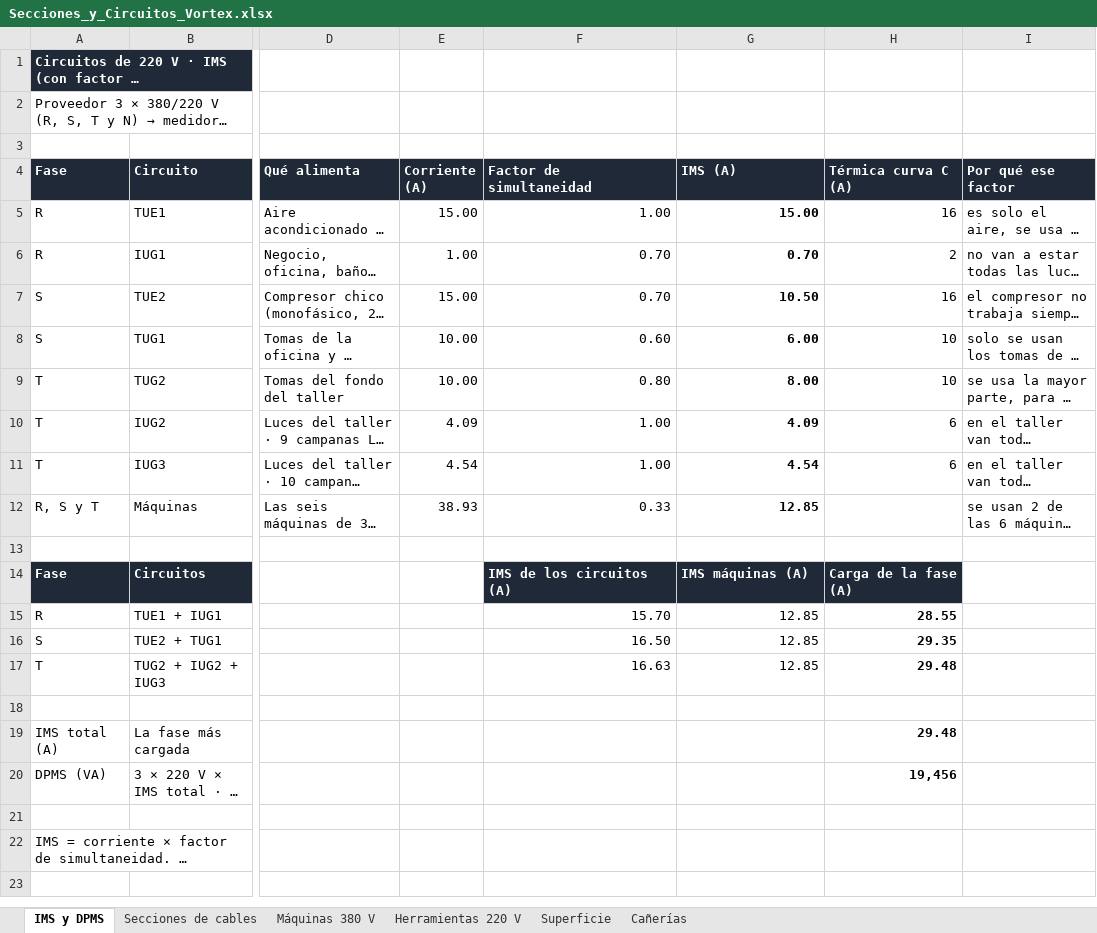
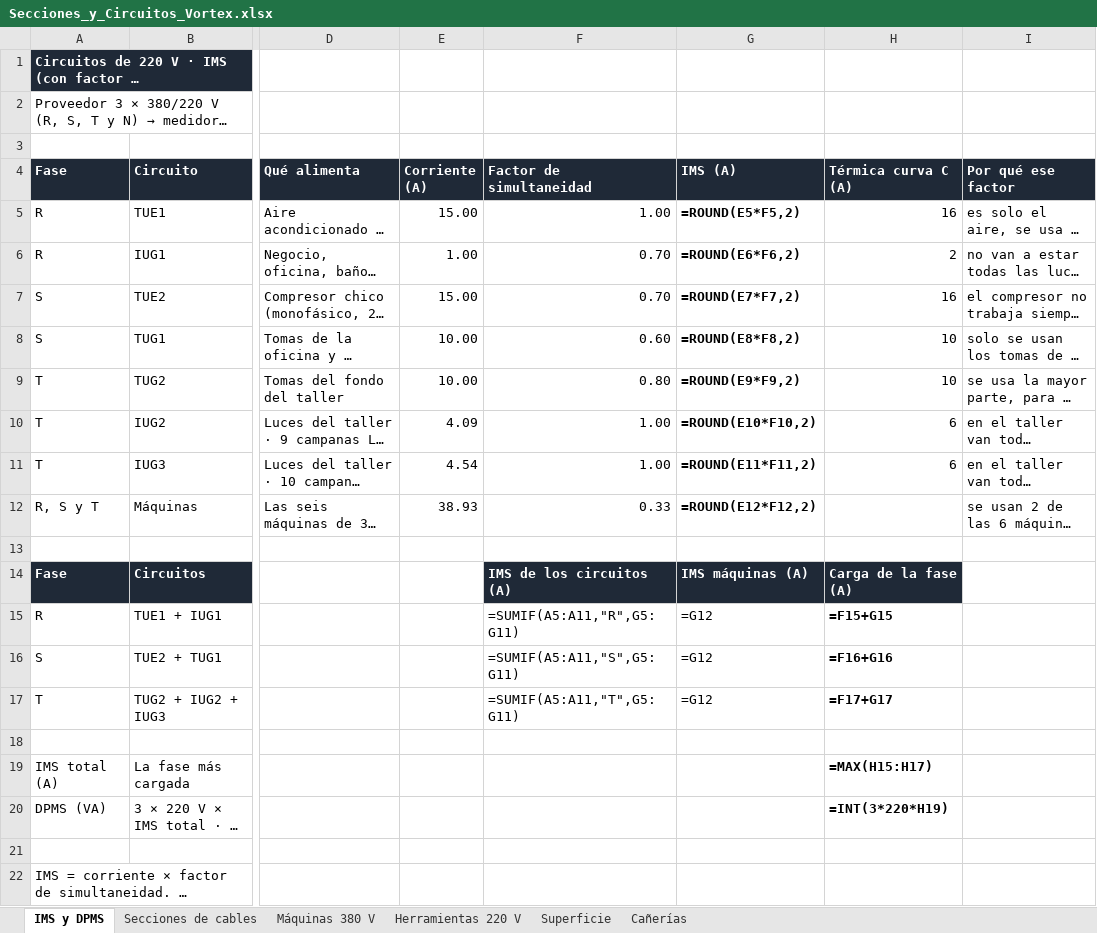
Before and after one commit to dicarlantoniooctavio-create/carpinteria-vortex, an Excel workbook: PRINCIPAL/01_Proyecto_Organizado/instalacion-electrica/calculos/Secciones_y_Circuitos_Vortex.xlsx, sheet IMS y DPMS, drawn as a sheet; only a part is shown, gaps mark what is left out; long unchanged cells end in …; values as stored, in another font and other column widths than the file's, no borders; formulas without a stored value are shown as written; the diff names each change by its address in the sheet, - before the commit and + after, or states it on an @@ line.

```diff
--- a/PRINCIPAL/01_Proyecto_Organizado/instalacion-electrica/calculos/Secciones_y_Circuitos_Vortex.xlsx (sheet IMS y DPMS)
+++ b/PRINCIPAL/01_Proyecto_Organizado/instalacion-electrica/calculos/Secciones_y_Circuitos_Vortex.xlsx (sheet IMS y DPMS)
-G5 (IMS (A)): 15.00
+G5 (IMS (A)): =ROUND(E5*F5,2)
-G6 (IMS (A)): 0.70
+G6 (IMS (A)): =ROUND(E6*F6,2)
-G7 (IMS (A)): 10.50
+G7 (IMS (A)): =ROUND(E7*F7,2)
-G8 (IMS (A)): 6.00
+G8 (IMS (A)): =ROUND(E8*F8,2)
-G9 (IMS (A)): 8.00
+G9 (IMS (A)): =ROUND(E9*F9,2)
-G10 (IMS (A)): 4.09
+G10 (IMS (A)): =ROUND(E10*F10,2)
-G11 (IMS (A)): 4.54
+G11 (IMS (A)): =ROUND(E11*F11,2)
-G12 (IMS (A)): 12.85
+G12 (IMS (A)): =ROUND(E12*F12,2)
-F15 (Factor de simultaneidad): 15.70
+F15 (Factor de simultaneidad): =SUMIF(A5:A11,"R",G5:G11)
-G15:G17 (IMS (A)): 12.85
+G15:G17 (IMS (A)): =G12
-H15 (Térmica curva C (A)): 28.55
+H15 (Térmica curva C (A)): =F15+G15
-F16 (Factor de simultaneidad): 16.50
+F16 (Factor de simultaneidad): =SUMIF(A5:A11,"S",G5:G11)
-H16 (Térmica curva C (A)): 29.35
+H16 (Térmica curva C (A)): =F16+G16
-F17 (Factor de simultaneidad): 16.63
+F17 (Factor de simultaneidad): =SUMIF(A5:A11,"T",G5:G11)
-H17 (Térmica curva C (A)): 29.48
+H17 (Térmica curva C (A)): =F17+G17
-H19 (Térmica curva C (A)): 29.48
+H19 (Térmica curva C (A)): =MAX(H15:H17)
-H20 (Térmica curva C (A)): 19,456
+H20 (Térmica curva C (A)): =INT(3*220*H19)
```
Also changed, not shown: sheet Cañerías, sheet Secciones de cables, sheet Superficie, sheet Herramientas 220 V, sheet Máquinas 380 V, PRINCIPAL/01_Proyecto_Organizado/instalacion-electrica/calculos/Planillas_Carpinteria_Vortex.xlsx, PRINCIPAL/04_Web/archivos/Planillas_Carpinteria_Vortex.xlsx, 11 other files.
